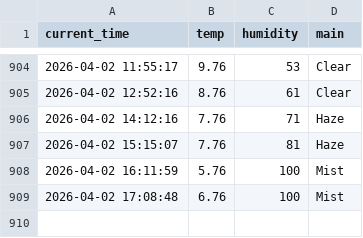
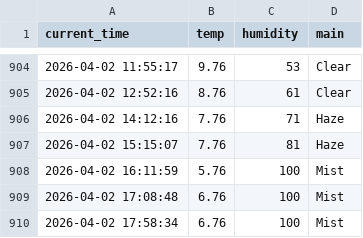
Before and after one commit to Bl00mingdays/weather_5m, a CSV file: weather.csv, drawn as a sheet; only a part is shown, gaps mark what is left out; the diff names each change by its address in the sheet, - before the commit and + after, or states it on an @@ line.

```diff
--- a/weather.csv
+++ b/weather.csv
+row 910: 2026-04-02 17:58:34 | 6.76 | 100 | Mist
```
